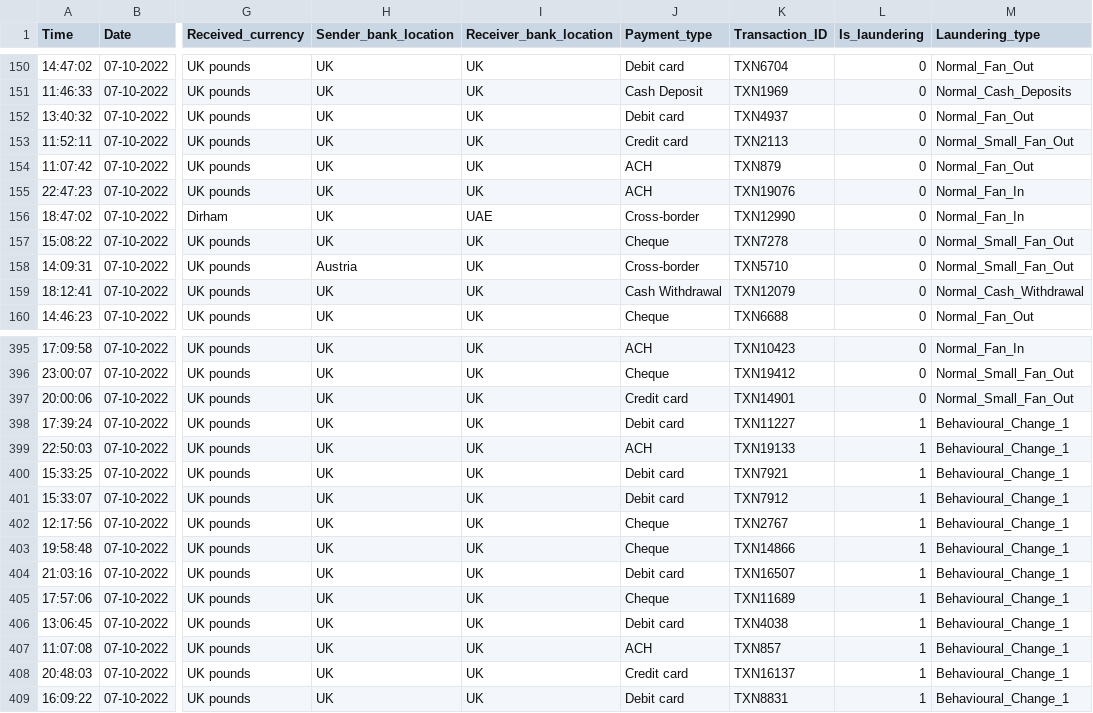
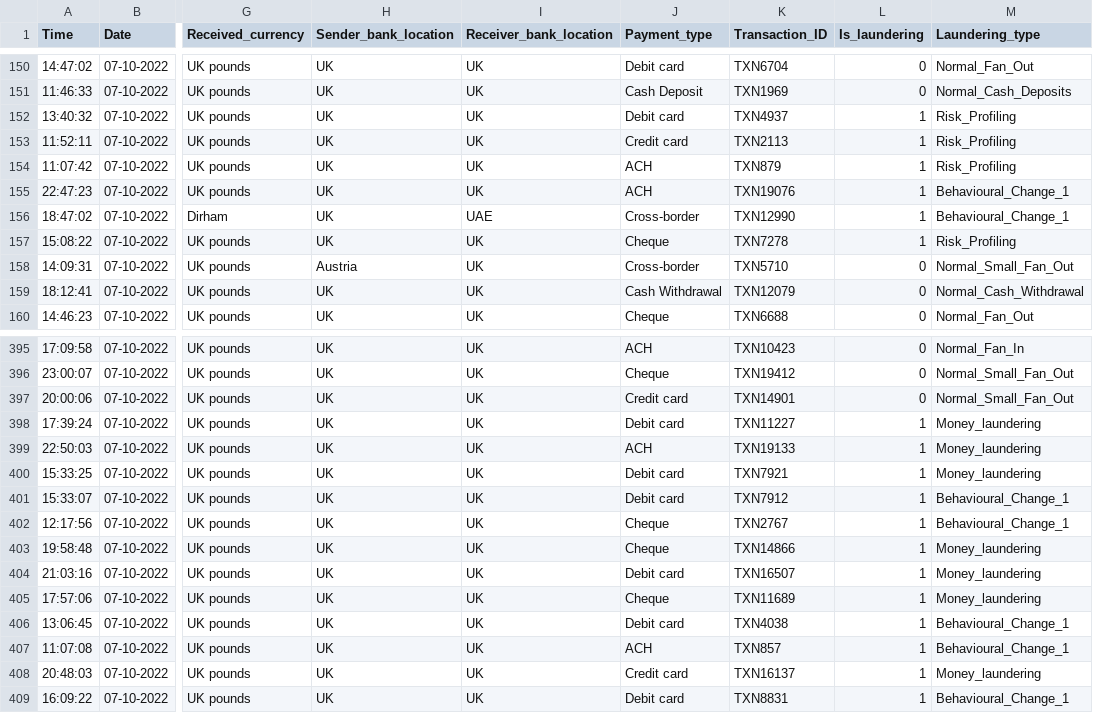
Before and after one commit to khelan-mehta/authSystem, a CSV file: client/transactions.csv, drawn as a sheet; only a part is shown, gaps mark what is left out; the diff covers the shown part only; the diff names each change by its address in the sheet, - before the commit and + after, or states it on an @@ line.

```diff
--- a/client/transactions.csv
+++ b/client/transactions.csv
-L152:L157 (Is_laundering): 0
+L152:L157 (Is_laundering): 1
-M152 (Laundering_type): Normal_Fan_Out
+M152 (Laundering_type): Risk_Profiling
-M153 (Laundering_type): Normal_Small_Fan_Out
+M153 (Laundering_type): Risk_Profiling
-M154 (Laundering_type): Normal_Fan_Out
+M154 (Laundering_type): Risk_Profiling
-M155:M156 (Laundering_type): Normal_Fan_In
+M155:M156 (Laundering_type): Behavioural_Change_1
-M157 (Laundering_type): Normal_Small_Fan_Out
+M157 (Laundering_type): Risk_Profiling
-M398:M400 (Laundering_type): Behavioural_Change_1
+M398:M400 (Laundering_type): Money_laundering
-M403:M405 (Laundering_type): Behavioural_Change_1
+M403:M405 (Laundering_type): Money_laundering
-M408 (Laundering_type): Behavioural_Change_1
+M408 (Laundering_type): Money_laundering
```
Also changed, not shown: 26 edited cells elsewhere in this file, 1 other file.
